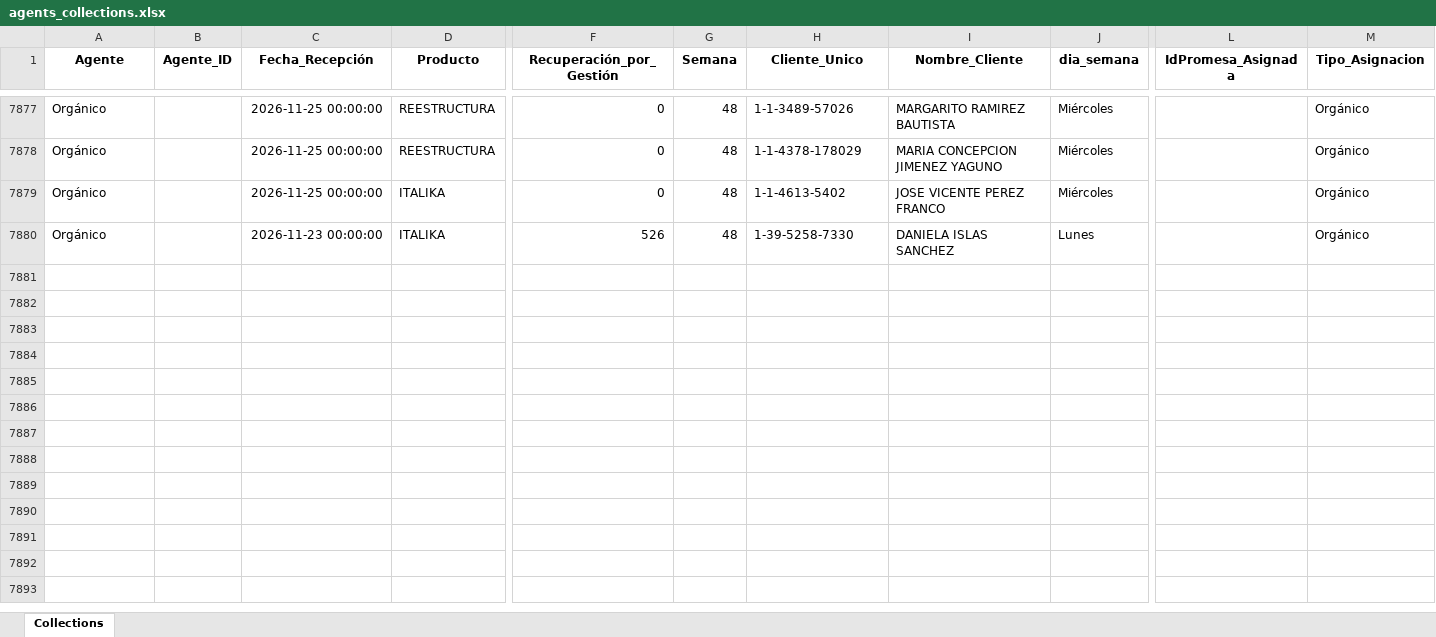
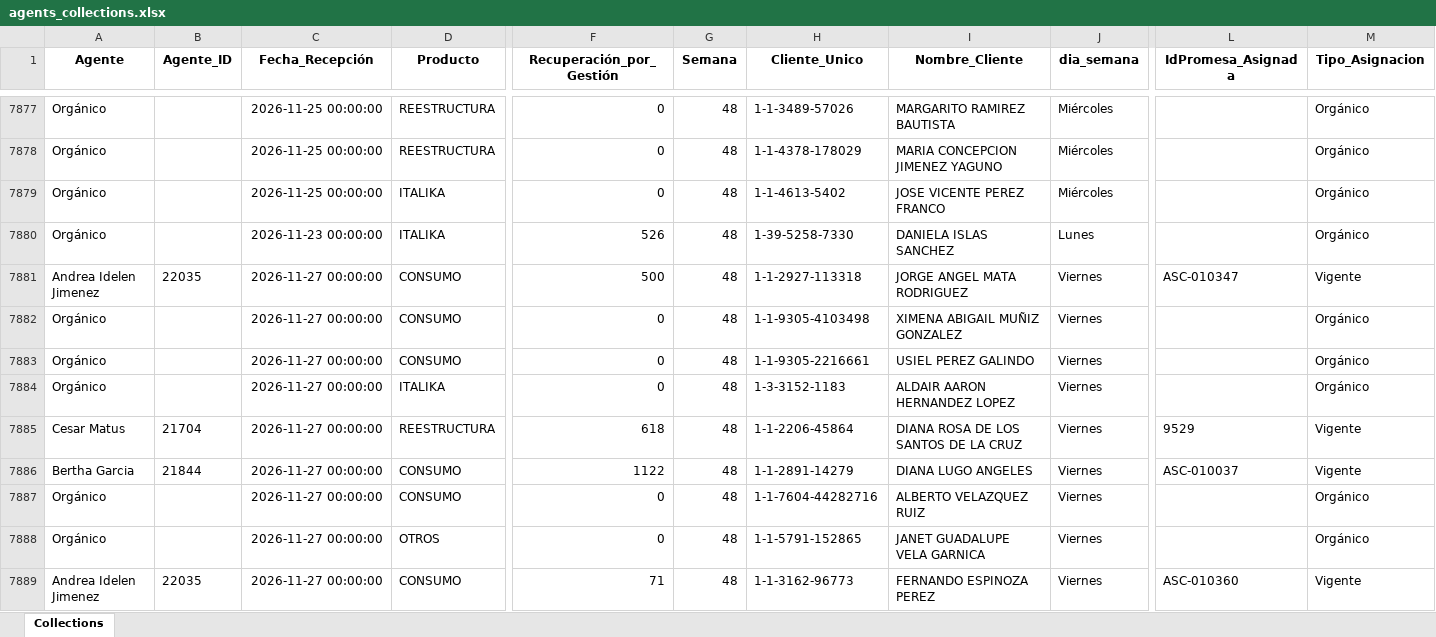
Before and after one commit to ndm-development/Ascendra.AgentsNetCore, an Excel workbook: data/input/agents_collections.xlsx, sheet Collections, drawn as a sheet; only a part is shown, gaps mark what is left out; values as stored, in another font and other column widths than the file's, no borders; rows hold the shown columns only; the diff covers the shown part only; the diff names each change by its address in the sheet, - before the commit and + after, or states it on an @@ line.

```diff
--- a/data/input/agents_collections.xlsx (sheet Collections)
+++ b/data/input/agents_collections.xlsx (sheet Collections)
+row 7881: Andrea Idelen Jimenez | 22035 | 2026-11-27 00:00:00 | CONSUMO | 500 | 48 | 1-1-2927-113318 | JORGE ANGEL MATA RODRIGUEZ | Viernes | ASC-010347 | Vigente
+row 7882: Orgánico |  | 2026-11-27 00:00:00 | CONSUMO | 0 | 48 | 1-1-9305-4103498 | XIMENA ABIGAIL MUÑIZ GONZALEZ | Viernes |  | Orgánico
+row 7883: Orgánico |  | 2026-11-27 00:00:00 | CONSUMO | 0 | 48 | 1-1-9305-2216661 | USIEL PEREZ GALINDO | Viernes |  | Orgánico
+row 7884: Orgánico |  | 2026-11-27 00:00:00 | ITALIKA | 0 | 48 | 1-3-3152-1183 | ALDAIR AARON HERNANDEZ LOPEZ | Viernes |  | Orgánico
+row 7885: Cesar Matus | 21704 | 2026-11-27 00:00:00 | REESTRUCTURA | 618 | 48 | 1-1-2206-45864 | DIANA ROSA DE LOS SANTOS DE LA CRUZ | Viernes | 9529 | Vigente
+row 7886: Bertha Garcia | 21844 | 2026-11-27 00:00:00 | CONSUMO | 1122 | 48 | 1-1-2891-14279 | DIANA LUGO ANGELES | Viernes | ASC-010037 | Vigente
+row 7887: Orgánico |  | 2026-11-27 00:00:00 | CONSUMO | 0 | 48 | 1-1-7604-44282716 | ALBERTO VELAZQUEZ RUIZ | Viernes |  | Orgánico
+row 7888: Orgánico |  | 2026-11-27 00:00:00 | OTROS | 0 | 48 | 1-1-5791-152865 | JANET GUADALUPE VELA GARNICA | Viernes |  | Orgánico
+row 7889: Andrea Idelen Jimenez | 22035 | 2026-11-27 00:00:00 | CONSUMO | 71 | 48 | 1-1-3162-96773 | FERNANDO ESPINOZA PEREZ | Viernes | ASC-010360 | Vigente
```
Also changed, not shown: 92 added rows elsewhere in this sheet, data/input/promesas_estatus.xlsx, 52 other files.
